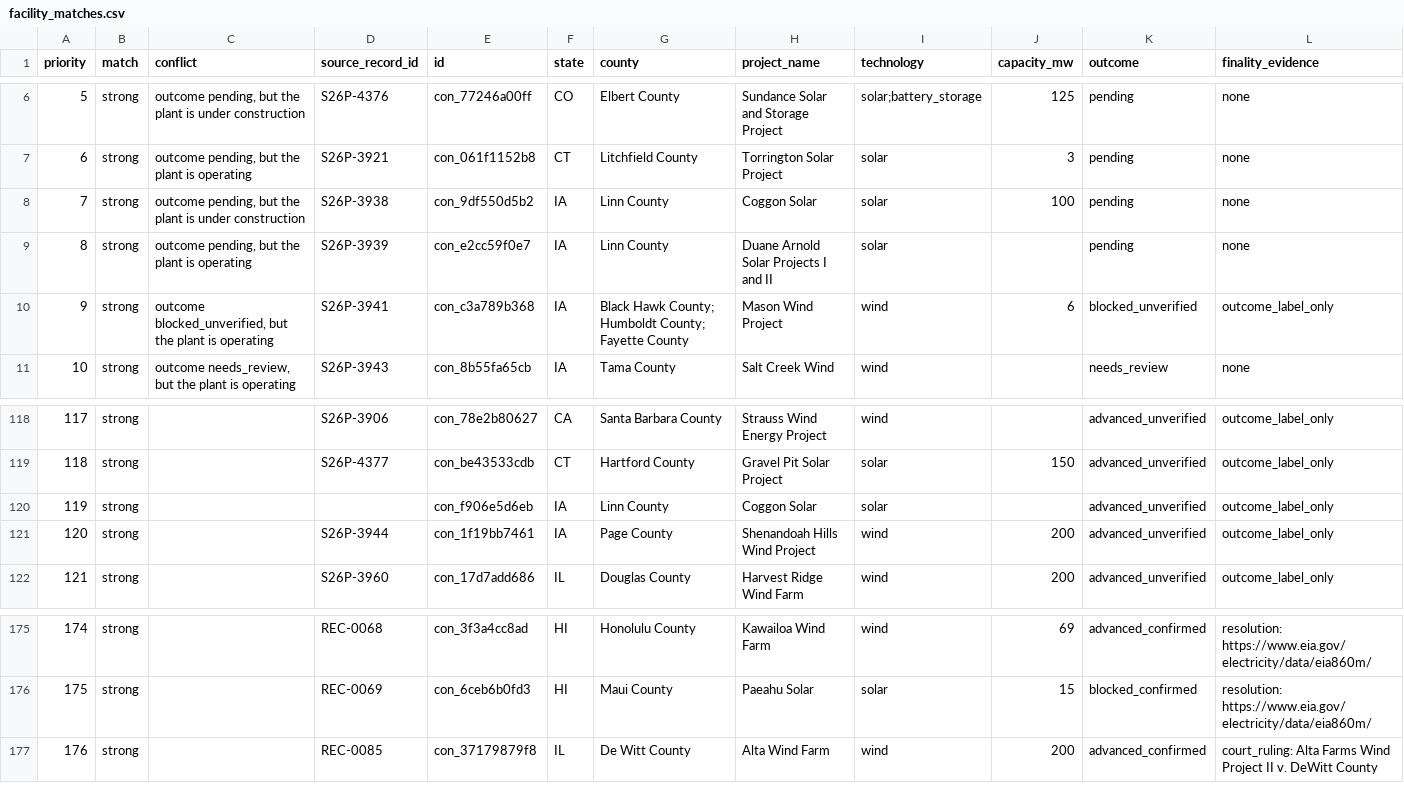
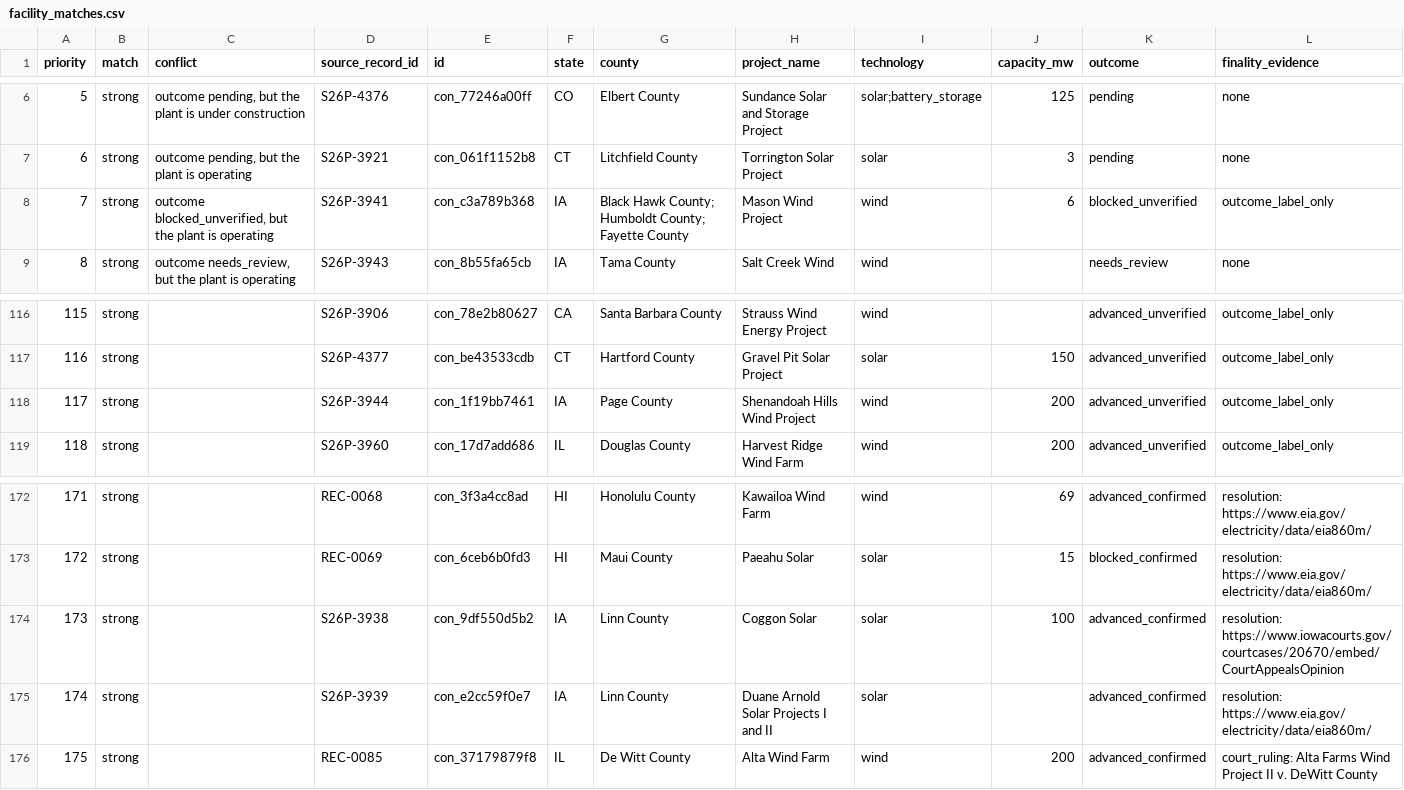
Before and after one commit to pricephillips/renewable-opposition, a CSV file: data/review/facility_matches.csv, drawn as a sheet; only a part is shown, gaps mark what is left out; removed rows and columns are numbered as before the commit, all else as after; rows hold the shown columns only; the diff names each change by its address in the sheet, - before the commit and + after, or states it on an @@ line.

```diff
--- a/data/review/facility_matches.csv
+++ b/data/review/facility_matches.csv
-row 8: 7 | strong | outcome pending, but the plant is under construction | S26P-3938 | con_9df550d5b2 | IA | Linn County | Coggon Solar | solar | 100 | pending | none
-row 9: 8 | strong | outcome pending, but the plant is operating | S26P-3939 | con_e2cc59f0e7 | IA | Linn County | Duane Arnold Solar Projects I and II | solar |  | pending | none
@@ column A (priority) renumbered from row 8 down @@
-row 120: 119 | strong |  |  | con_f906e5d6eb | IA | Linn County | Coggon Solar | solar |  | advanced_unverified | outcome_label_only
+row 174: 173 | strong |  | S26P-3938 | con_9df550d5b2 | IA | Linn County | Coggon Solar | solar | 100 | advanced_confirmed | resolution: https://www.iowacourts.gov/courtcases/20670/embed/CourtAppealsOpinion
+row 175: 174 | strong |  | S26P-3939 | con_e2cc59f0e7 | IA | Linn County | Duane Arnold Solar Projects I and II | solar |  | advanced_confirmed | resolution: https://www.eia.gov/electricity/data/eia860m/
```
Also changed, not shown: data/processed/contested_projects.csv, data/review/cases_candidates.csv, 20 other files.
